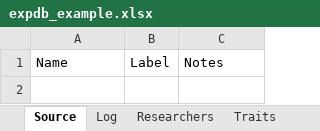
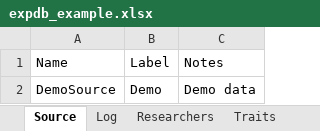
Before and after one commit to byzheng/expDB, an Excel workbook: inst/demo/expdb_example.xlsx, sheet Source, drawn as a sheet; values as stored, in another font and other column widths than the file's, no borders; the diff names each change by its address in the sheet, - before the commit and + after, or states it on an @@ line.

```diff
--- a/inst/demo/expdb_example.xlsx (sheet Source)
+++ b/inst/demo/expdb_example.xlsx (sheet Source)
+row 2: DemoSource | Demo | Demo data
```
Also changed, not shown: sheet Traits, sheet Trials, sheet Met, sheet Sites, sheet Researchers, sheet Genotypes, 1 more sheet.
